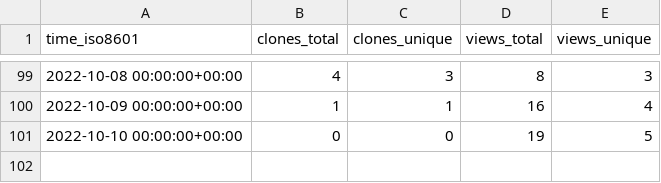
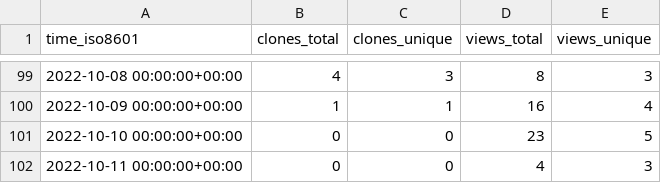
Before and after one commit to AnthonyMichaelTDM/my-repo-stats, a CSV file: AnthonyMichaelTDM/DRG-Save-Editor/ghrs-data/views_clones_aggregate.csv, drawn as a sheet; only a part is shown, gaps mark what is left out.

```diff
--- a/AnthonyMichaelTDM/DRG-Save-Editor/ghrs-data/views_clones_aggregate.csv
+++ b/AnthonyMichaelTDM/DRG-Save-Editor/ghrs-data/views_clones_aggregate.csv
@@ -100,2 +100,3 @@ time_iso8601,clones_total,clones_unique,views_total,views_unique
 2022-10-09 00:00:00+00:00,1,1,16,4
-2022-10-10 00:00:00+00:00,0,0,19,5
+2022-10-10 00:00:00+00:00,0,0,23,5
+2022-10-11 00:00:00+00:00,0,0,4,3
```
Also changed, not shown: 1 other file.
